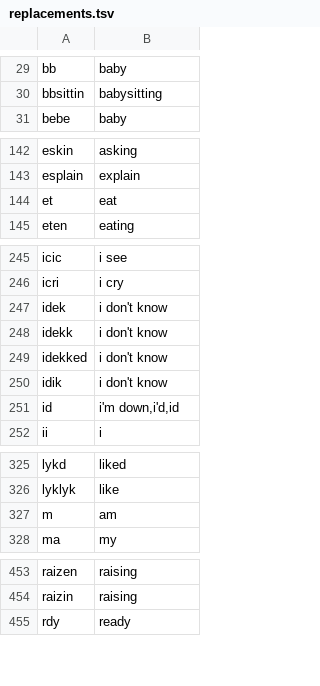
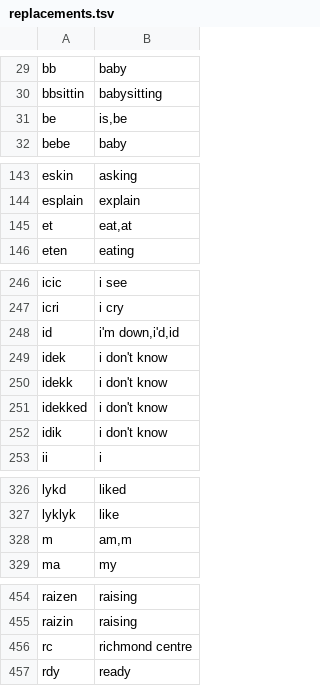
Before and after one commit to jonnyli1125/piemanese-translator, a TSV file: piemanese/tm/replacements.tsv, drawn as a sheet; only a part is shown, gaps mark what is left out; the diff covers the shown part only.

```diff
--- a/piemanese/tm/replacements.tsv
+++ b/piemanese/tm/replacements.tsv
@@ -30,2 +30,3 @@ bb	baby
 bbsittin	babysitting
+be	is,be
 bebe	baby
@@ -143,3 +144,3 @@ eskin	asking
 esplain	explain
-et	eat
+et	eat,at
 eten	eating
@@ -246,2 +247,3 @@ icic	i see
 icri	i cry
+id	i'm down,i'd,id
 idek	i don't know
@@ -250,3 +252,2 @@ idekked	i don't know
 idik	i don't know
-id	i'm down,i'd,id
 ii	i
@@ -326,3 +327,3 @@ lykd	liked
 lyklyk	like
-m	am
+m	am,m
 ma	my
@@ -454,2 +455,3 @@ raizen	raising
 raizin	raising
+rc	richmond centre
 rdy	ready
```
Also changed, not shown: 5 edited cells elsewhere in this file, piemanese/tm/datasets/word_pairs/false/manual.tsv, 10 other files.
